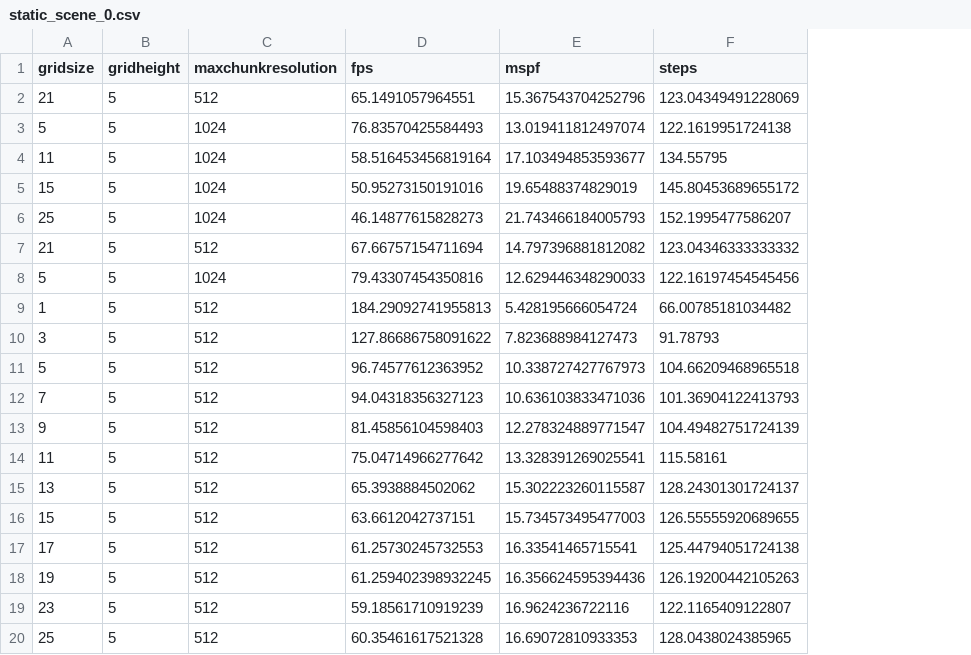
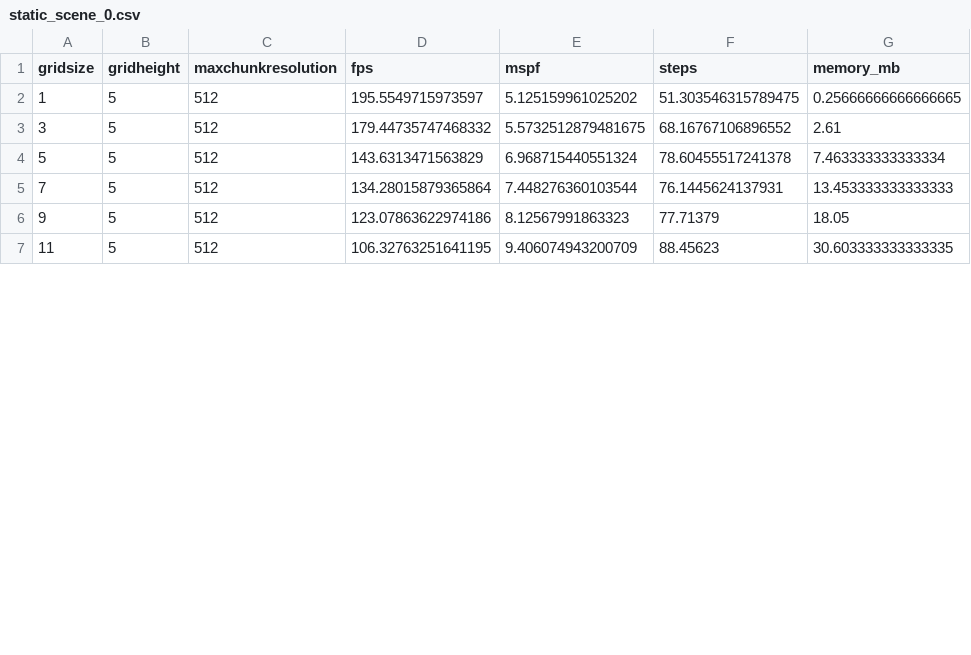
Before and after one commit to Roeliefantje/vulkan-svo, a CSV file: test_scripts/results/static_scene_0.csv, drawn as a sheet; only a part is shown; removed rows and columns are numbered as before the commit, all else as after; the diff covers the shown part only; the diff names each change by its address in the sheet, - before the commit and + after, or states it on an @@ line.

```diff
--- a/test_scripts/results/static_scene_0.csv
+++ b/test_scripts/results/static_scene_0.csv
+column G (memory_mb), rows 2-7: 0.25666666666666665 | 2.61 | 7.463333333333334 | 13.453333333333333 | 18.05 | 30.603333333333335
-row 2: 21 | 5 | 512 | 65.1491057964551 | 15.367543704252796 | 123.04349491228069
-row 3: 5 | 5 | 1024 | 76.83570425584493 | 13.019411812497074 | 122.1619951724138
-row 4: 11 | 5 | 1024 | 58.516453456819164 | 17.103494853593677 | 134.55795
-row 5: 15 | 5 | 1024 | 50.95273150191016 | 19.65488374829019 | 145.80453689655172
-row 6: 25 | 5 | 1024 | 46.14877615828273 | 21.743466184005793 | 152.1995477586207
-row 7: 21 | 5 | 512 | 67.66757154711694 | 14.797396881812082 | 123.04346333333332
-row 8: 5 | 5 | 1024 | 79.43307454350816 | 12.629446348290033 | 122.16197454545456
-D2 (fps): 184.29092741955813
+D2 (fps): 195.5549715973597
-E2 (mspf): 5.428195666054724
+E2 (mspf): 5.125159961025202
-F2 (steps): 66.00785181034482
+F2 (steps): 51.303546315789475
-D3 (fps): 127.86686758091622
+D3 (fps): 179.44735747468332
-E3 (mspf): 7.823688984127473
+E3 (mspf): 5.5732512879481675
-F3 (steps): 91.78793
+F3 (steps): 68.16767106896552
-D4 (fps): 96.74577612363952
+D4 (fps): 143.6313471563829
-E4 (mspf): 10.338727427767973
+E4 (mspf): 6.968715440551324
-F4 (steps): 104.66209468965518
+F4 (steps): 78.60455517241378
-D5 (fps): 94.04318356327123
+D5 (fps): 134.28015879365864
-E5 (mspf): 10.636103833471036
+E5 (mspf): 7.448276360103544
-F5 (steps): 101.36904122413793
+F5 (steps): 76.1445624137931
-D6 (fps): 81.45856104598403
+D6 (fps): 123.07863622974186
-E6 (mspf): 12.278324889771547
+E6 (mspf): 8.12567991863323
-F6 (steps): 104.49482751724139
+F6 (steps): 77.71379
-D7 (fps): 75.04714966277642
+D7 (fps): 106.32763251641195
-E7 (mspf): 13.328391269025541
+E7 (mspf): 9.406074943200709
-F7 (steps): 115.58161
+F7 (steps): 88.45623
-row 15: 13 | 5 | 512 | 65.3938884502062 | 15.302223260115587 | 128.24301301724137
-row 16: 15 | 5 | 512 | 63.6612042737151 | 15.734573495477003 | 126.55555920689655
-row 17: 17 | 5 | 512 | 61.25730245732553 | 16.33541465715541 | 125.44794051724138
-row 18: 19 | 5 | 512 | 61.259402398932245 | 16.356624595394436 | 126.19200442105263
-row 19: 23 | 5 | 512 | 59.18561710919239 | 16.9624236722116 | 122.1165409122807
-row 20: 25 | 5 | 512 | 60.35461617521328 | 16.69072810933353 | 128.0438024385965
```
Also changed, not shown: 3 added rows, 4 removed rows and 15 edited cells elsewhere in this file, test_scripts/results/static_scene_1.csv, 26 other files.
